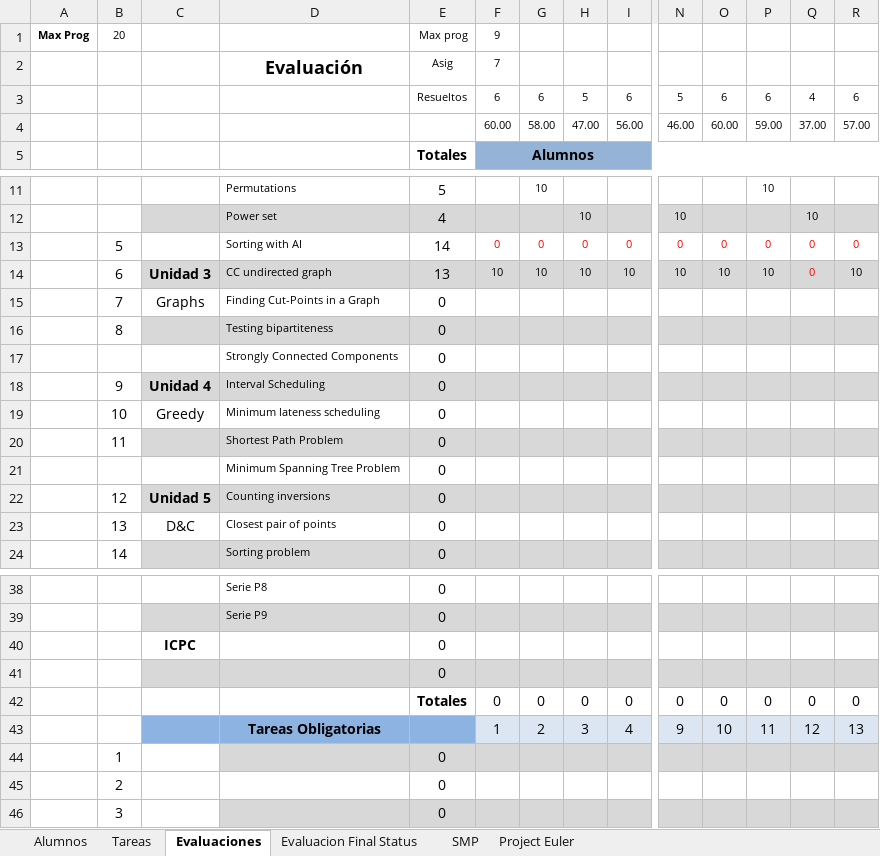
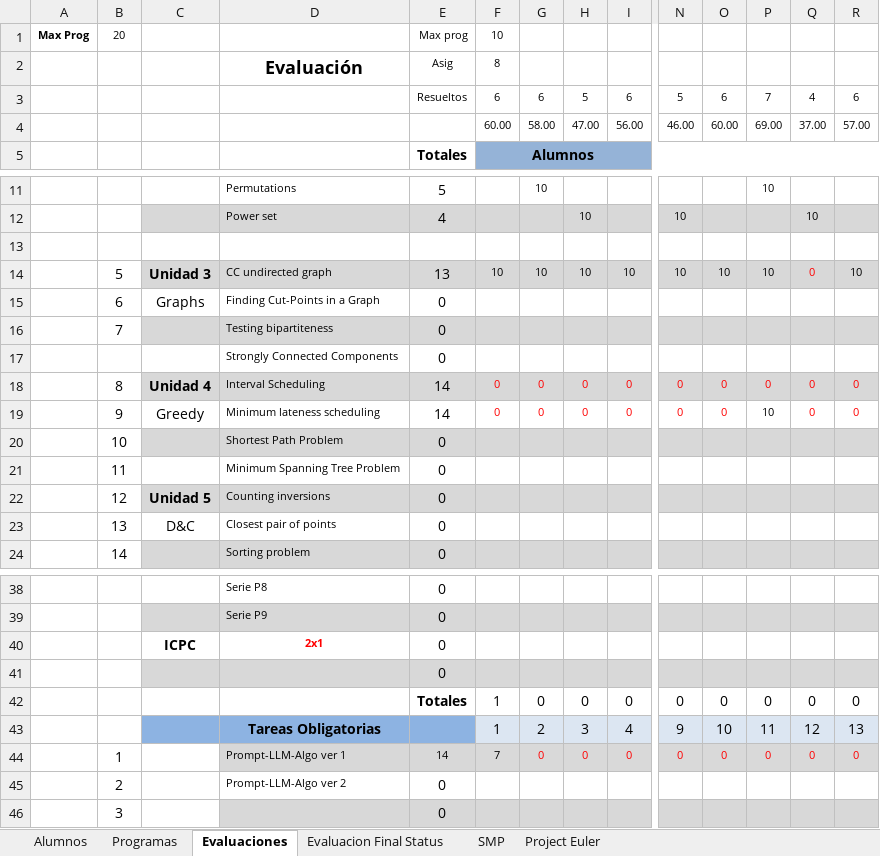
Before and after one commit to racostab/ADA-2026-A, an Excel workbook: 2026-A-alumnos.xlsx, sheet Evaluaciones, drawn as a sheet; only a part is shown, gaps mark what is left out; values as stored, in another font and other column widths than the file's, no borders; conditional formats not drawn; removed rows and columns are numbered as before the commit, all else as after; rows hold the shown columns only; the diff names each change by its address in the sheet, - before the commit and + after, or states it on an @@ line.

```diff
--- a/2026-A-alumnos.xlsx (sheet Evaluaciones)
+++ b/2026-A-alumnos.xlsx (sheet Evaluaciones)
-sheet tab: Tareas
+sheet tab: Programas
-F1: 9
+F1: 10
-F2: 7
+F2: 8
-P3: 6
+P3: 7
-P4: 59.00
+P4: 69.00
-row 13:  | 5 |  | Sorting with AI | 14 | 0 | 0 | 0 | 0 | 0 | 0 | 0 | 0 | 0
+row 13: (empty)
-B14: 6
+B14: 5
-B15: 7
+B15: 6
-B16: 8
+B16: 7
-row 18:  | 9 | Unidad 4 | Interval Scheduling | 0
-row 19:  | 10 | Greedy | Minimum lateness scheduling | 0
+row 18:  | 8 | Unidad 4 | Interval Scheduling | 14 | 0 | 0 | 0 | 0 | 0 | 0 | 0 | 0 | 0
+row 19:  | 9 | Greedy | Minimum lateness scheduling | 14 | 0 | 0 | 0 | 0 | 0 | 0 | 10 | 0 | 0
-B20: 11
+B20: 10
-B21: (empty)
+B21: 11
-D40: (empty)
+D40: 2x1
-F42: 0
+F42: 1
-row 44:  | 1 |  |  | 0
+row 44:  | 1 |  | Prompt-LLM-Algo ver 1 | 14 | 7 | 0 | 0 | 0 | 0 | 0 | 0 | 0 | 0
-D45: (empty)
+D45: Prompt-LLM-Algo ver 2
```
Also changed, not shown: sheet Evaluacion Final Status, sheet Programas, formulas that keep their value, 1 other file.
